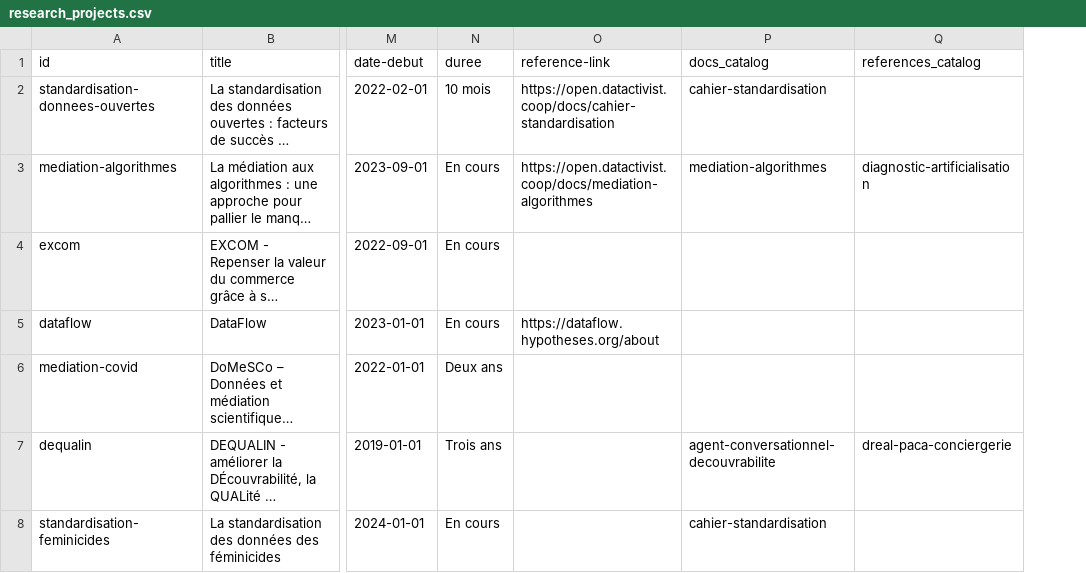
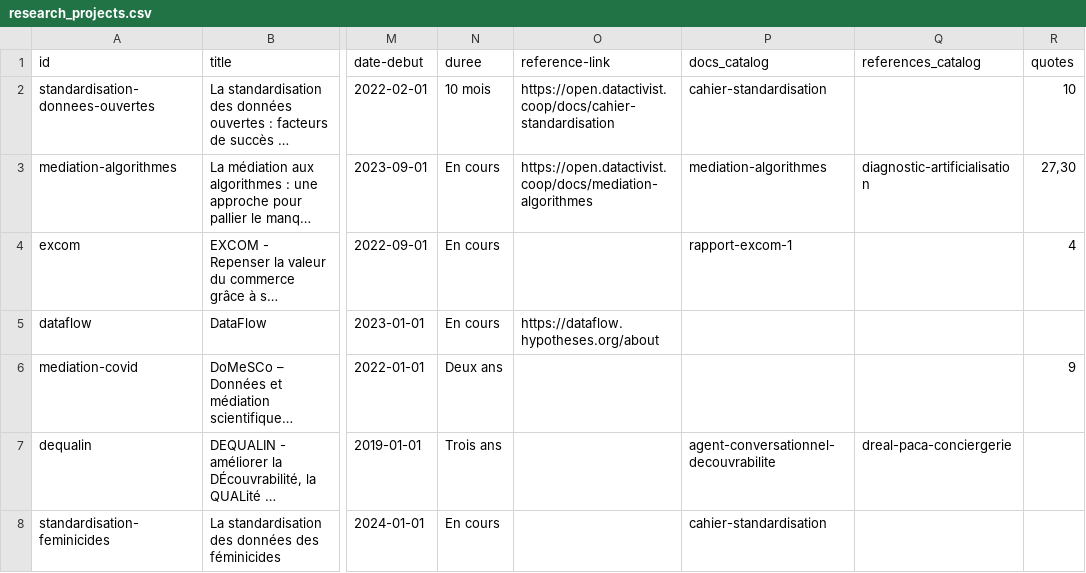
Before and after one commit to datactivist/opendatactivist, a CSV file: public/sitedata/research_projects.csv, drawn as a sheet; only a part is shown, gaps mark what is left out; long unchanged cells end in …; the diff names each change by its address in the sheet, - before the commit and + after, or states it on an @@ line.

Commit message:
Add files via upload

```diff
--- a/public/sitedata/research_projects.csv
+++ b/public/sitedata/research_projects.csv
+column R (quotes), rows 2-6: 10 | 27,30 | 4 |  | 9
-P4 (docs_catalog): (empty)
+P4 (docs_catalog): rapport-excom-1
```
